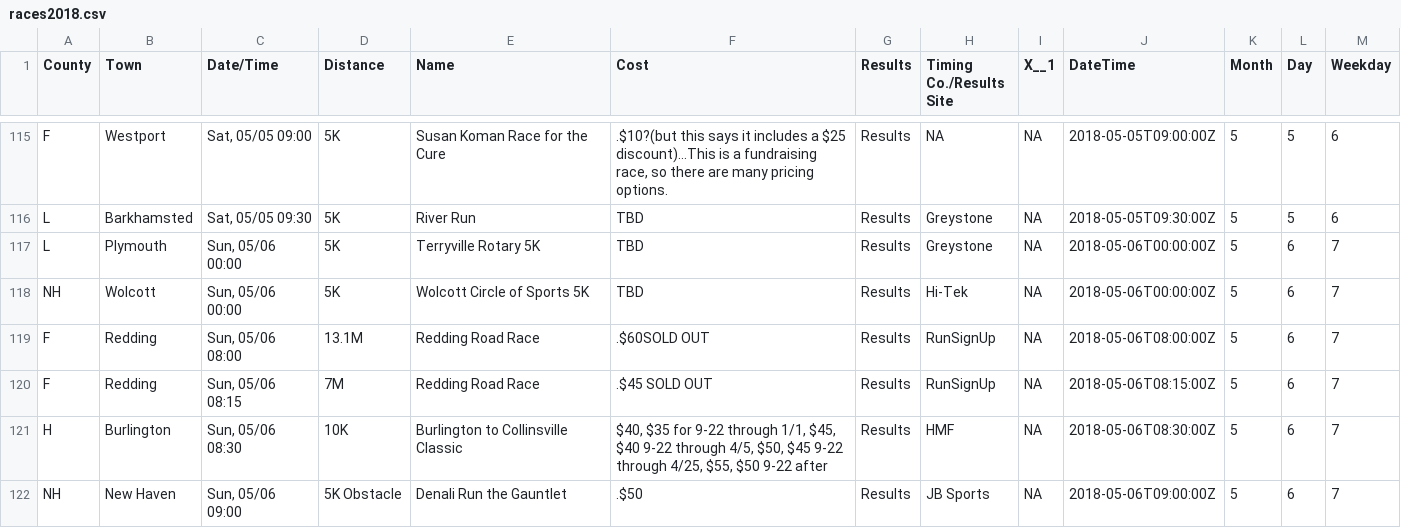
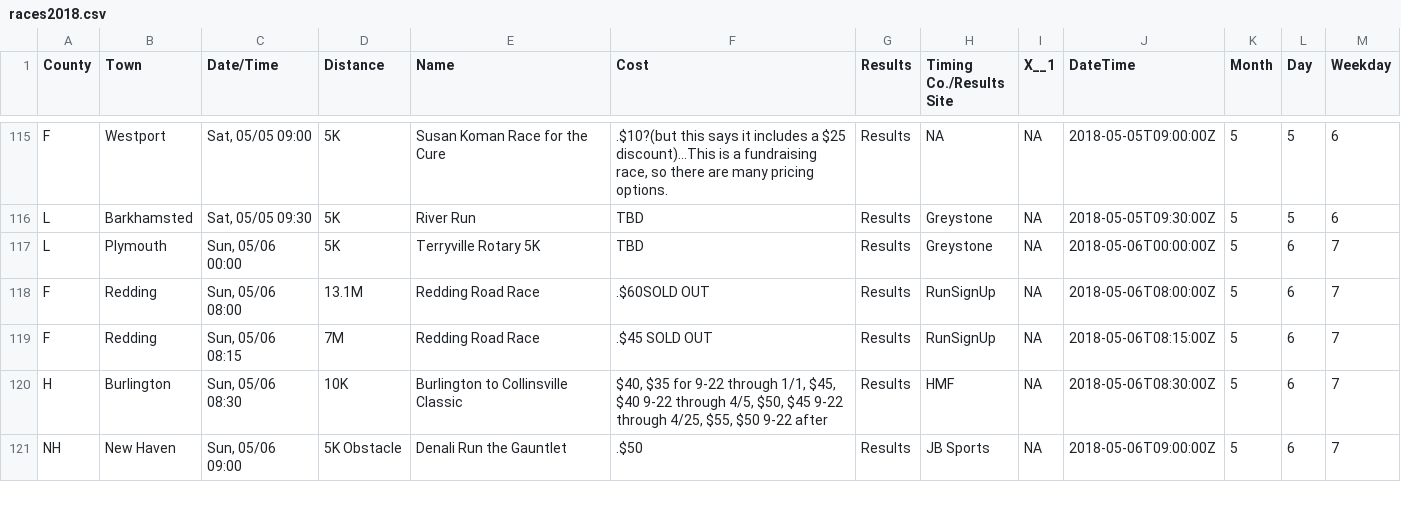
Before and after one commit to jpasini/dataviz-project-template, a CSV file: data/races2018.csv, drawn as a sheet; only a part is shown, gaps mark what is left out; removed rows and columns are numbered as before the commit, all else as after; the diff covers the shown part only; the diff names each change by its address in the sheet, - before the commit and + after, or states it on an @@ line.

Commit message:
fresh data

```diff
--- a/data/races2018.csv
+++ b/data/races2018.csv
-row 118: NH | Wolcott | Sun, 05/06 00:00 | 5K | Wolcott Circle of Sports 5K | TBD | Results | Hi-Tek | NA | 2018-05-06T00:00:00Z | 5 | 6 | 7
```
Also changed, not shown: 6 added rows, 1 removed row and 3 edited cells elsewhere in this file, 1 other file.
